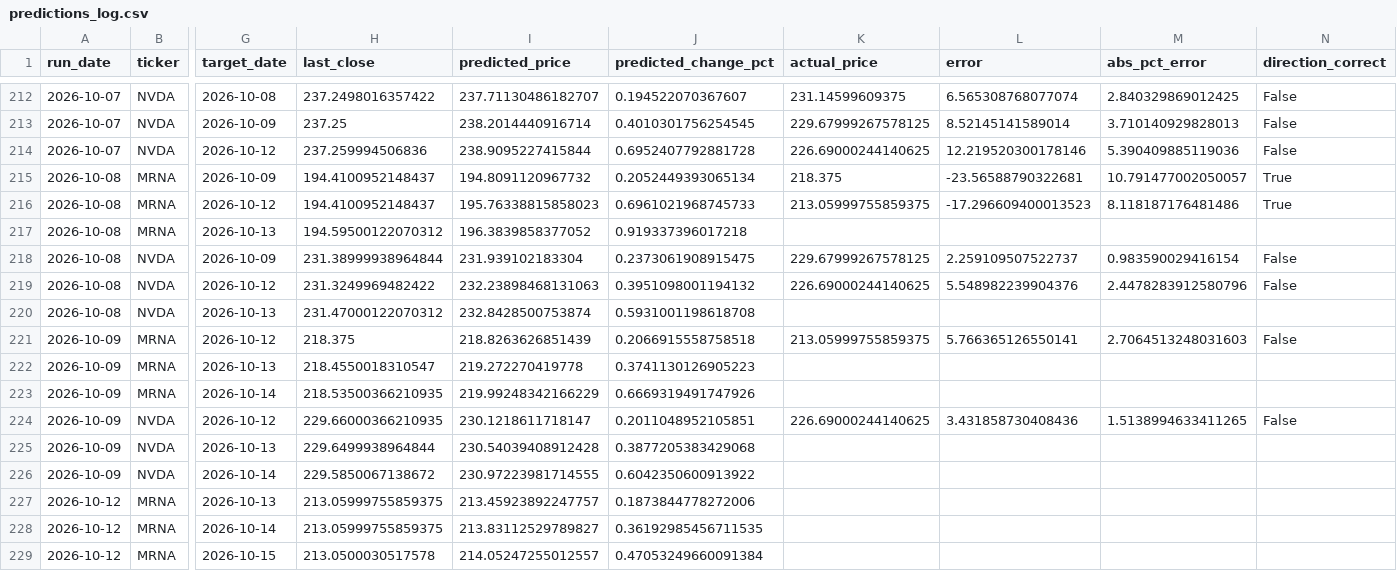
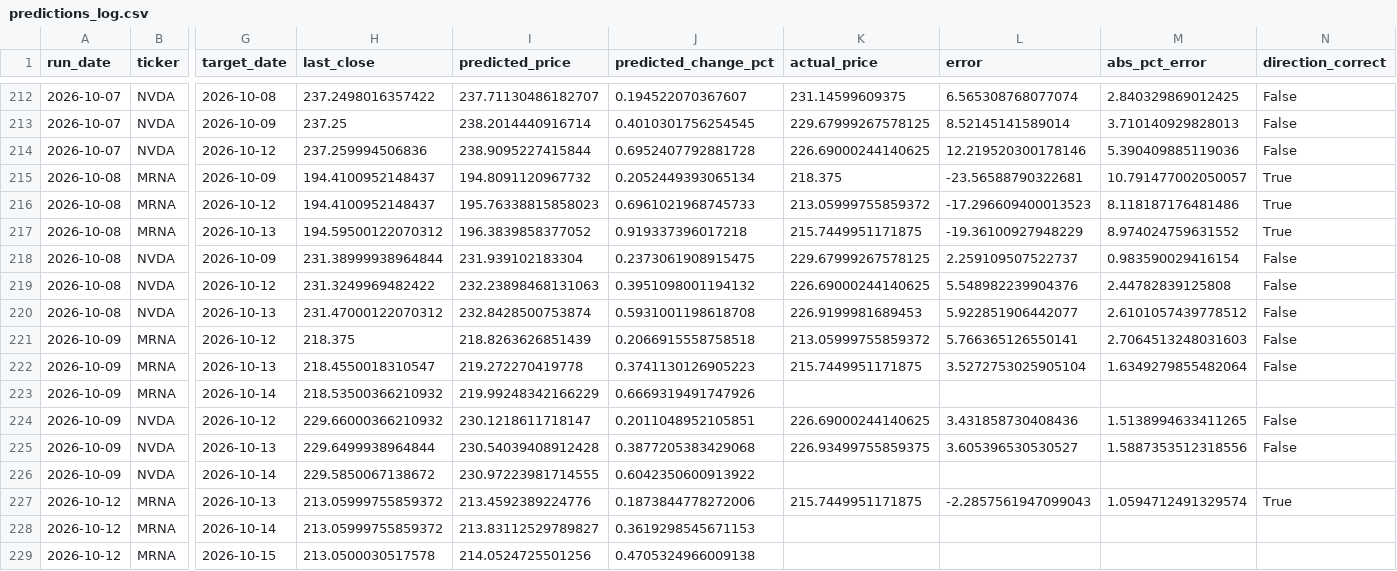
Before and after one commit to kandokmaithong8/stock-toolkit, a CSV file: predictions_log.csv, drawn as a sheet; only a part is shown, gaps mark what is left out; the diff covers the shown part only; the diff names each change by its address in the sheet, - before the commit and + after, or states it on an @@ line.

```diff
--- a/predictions_log.csv
+++ b/predictions_log.csv
-K216 (actual_price): 213.05999755859375
+K216 (actual_price): 213.05999755859372
-K217 (actual_price): (empty)
+K217 (actual_price): 215.7449951171875
-L217 (error): (empty)
+L217 (error): -19.36100927948229
-M217 (abs_pct_error): (empty)
+M217 (abs_pct_error): 8.974024759631552
-N217 (direction_correct): (empty)
+N217 (direction_correct): True
-M219 (abs_pct_error): 2.4478283912580796
+M219 (abs_pct_error): 2.44782839125808
-K220 (actual_price): (empty)
+K220 (actual_price): 226.9199981689453
-L220 (error): (empty)
+L220 (error): 5.922851906442077
-M220 (abs_pct_error): (empty)
+M220 (abs_pct_error): 2.6101057439778512
-N220 (direction_correct): (empty)
+N220 (direction_correct): False
-K221 (actual_price): 213.05999755859375
+K221 (actual_price): 213.05999755859372
-K222 (actual_price): (empty)
+K222 (actual_price): 215.7449951171875
-L222 (error): (empty)
+L222 (error): 3.5272753025905104
-M222 (abs_pct_error): (empty)
+M222 (abs_pct_error): 1.6349279855482064
-N222 (direction_correct): (empty)
+N222 (direction_correct): False
-H223 (last_close): 218.53500366210935
+H223 (last_close): 218.53500366210932
-H224 (last_close): 229.66000366210935
+H224 (last_close): 229.66000366210932
-K225 (actual_price): (empty)
+K225 (actual_price): 226.93499755859375
-L225 (error): (empty)
+L225 (error): 3.605396530530527
-M225 (abs_pct_error): (empty)
+M225 (abs_pct_error): 1.5887353512318556
-N225 (direction_correct): (empty)
+N225 (direction_correct): False
-H227:H228 (last_close): 213.05999755859375
+H227:H228 (last_close): 213.05999755859372
-I227 (predicted_price): 213.45923892247757
+I227 (predicted_price): 213.4592389224776
-K227 (actual_price): (empty)
+K227 (actual_price): 215.7449951171875
-L227 (error): (empty)
+L227 (error): -2.2857561947099043
-M227 (abs_pct_error): (empty)
+M227 (abs_pct_error): 1.0594712491329574
-N227 (direction_correct): (empty)
+N227 (direction_correct): True
-J228 (predicted_change_pct): 0.36192985456711535
+J228 (predicted_change_pct): 0.3619298545671153
-I229 (predicted_price): 214.05247255012557
+I229 (predicted_price): 214.0524725501256
-J229 (predicted_change_pct): 0.47053249660091384
+J229 (predicted_change_pct): 0.4705324966009138
```
Also changed, not shown: 6 added rows and 9 edited cells elsewhere in this file.
